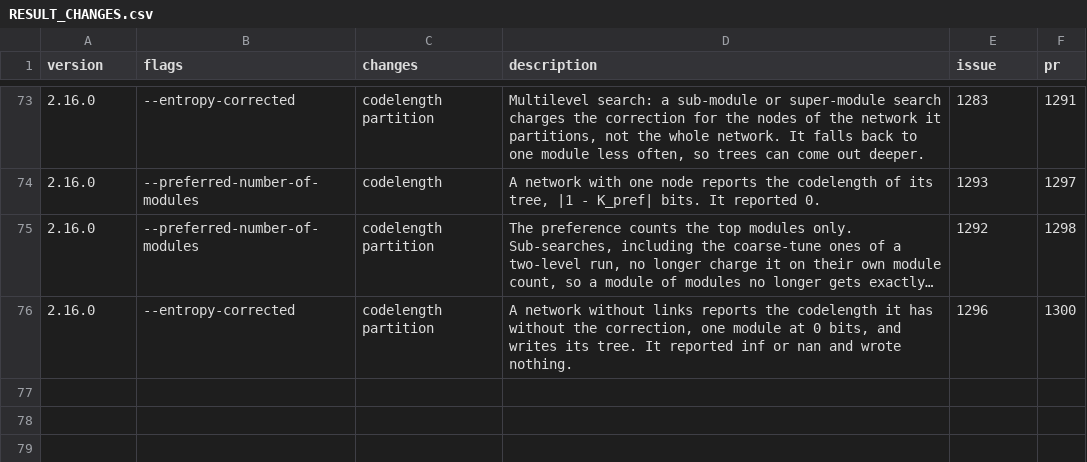
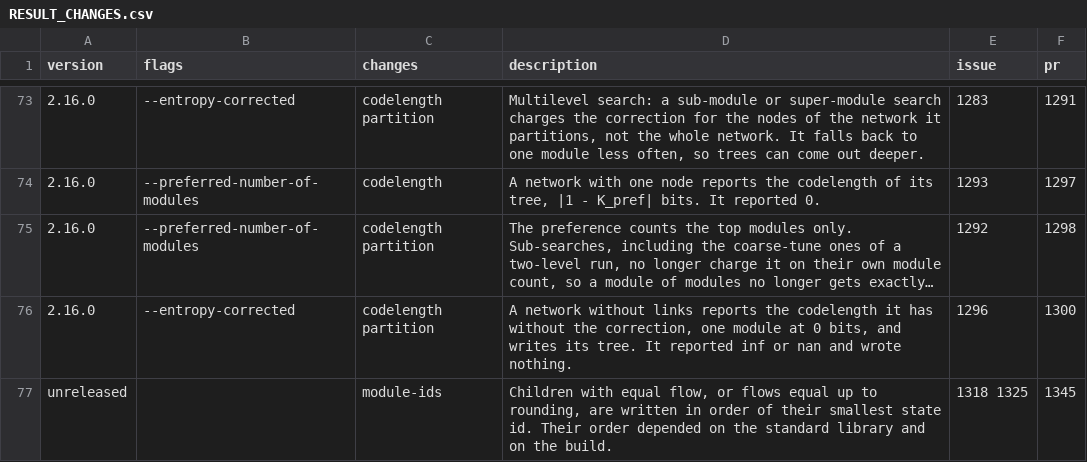
Before and after one commit to mapequation/infomap, a CSV file: RESULT_CHANGES.csv, drawn as a sheet; only a part is shown, gaps mark what is left out; long unchanged cells end in ….

Commit message:
docs: list the equal-flow order change in RESULT_CHANGES.csv

```diff
--- a/RESULT_CHANGES.csv
+++ b/RESULT_CHANGES.csv
@@ -76 +76,2 @@ version,flags,changes,description,issue,pr
 2.16.0,--entropy-corrected,codelength partition,"A network without links reports the codelength it has without the correction, one module at 0 bits, and writes its tree. It reported inf or nan and wrote nothing.",1296,1300
+unreleased,,module-ids,"Children with equal flow, or flows equal up to rounding, are written in order of their smallest state id. Their order depended on the standard library and on the build.",1318 1325,1345
```
